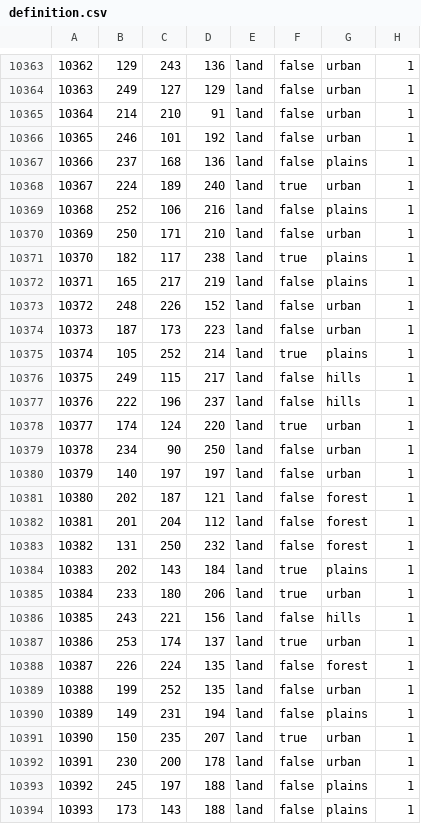
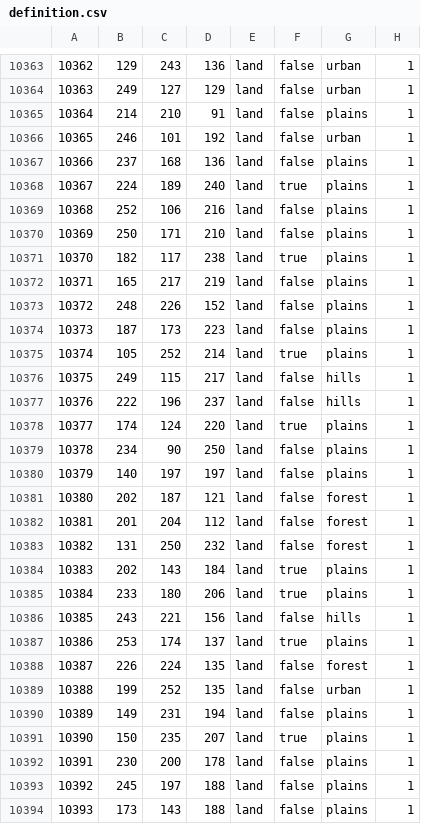
Before and after one commit to SlightOfHandio2/UKBETA, a CSV file: map/definition.csv, drawn as a sheet; only a part is shown, gaps mark what is left out; the diff covers the shown part only.

```diff
--- a/map/definition.csv
+++ b/map/definition.csv
@@ -10364,12 +10364,12 @@
 10363;249;127;129;land;false;urban;1
-10364;214;210;91;land;false;urban;1
+10364;214;210;91;land;false;plains;1
 10365;246;101;192;land;false;urban;1
 10366;237;168;136;land;false;plains;1
-10367;224;189;240;land;true;urban;1
+10367;224;189;240;land;true;plains;1
 10368;252;106;216;land;false;plains;1
-10369;250;171;210;land;false;urban;1
+10369;250;171;210;land;false;plains;1
 10370;182;117;238;land;true;plains;1
 10371;165;217;219;land;false;plains;1
-10372;248;226;152;land;false;urban;1
-10373;187;173;223;land;false;urban;1
+10372;248;226;152;land;false;plains;1
+10373;187;173;223;land;false;plains;1
 10374;105;252;214;land;true;plains;1
@@ -10377,5 +10377,5 @@
 10376;222;196;237;land;false;hills;1
-10377;174;124;220;land;true;urban;1
-10378;234;90;250;land;false;urban;1
-10379;140;197;197;land;false;urban;1
+10377;174;124;220;land;true;plains;1
+10378;234;90;250;land;false;plains;1
+10379;140;197;197;land;false;plains;1
 10380;202;187;121;land;false;forest;1
@@ -10384,5 +10384,5 @@
 10383;202;143;184;land;true;plains;1
-10384;233;180;206;land;true;urban;1
+10384;233;180;206;land;true;plains;1
 10385;243;221;156;land;false;hills;1
-10386;253;174;137;land;true;urban;1
+10386;253;174;137;land;true;plains;1
 10387;226;224;135;land;false;forest;1
@@ -10390,4 +10390,4 @@
 10389;149;231;194;land;false;plains;1
-10390;150;235;207;land;true;urban;1
-10391;230;200;178;land;false;urban;1
+10390;150;235;207;land;true;plains;1
+10391;230;200;178;land;false;plains;1
 10392;245;197;188;land;false;plains;1
```
Also changed, not shown: 140 edited cells elsewhere in this file, 1 other file.
